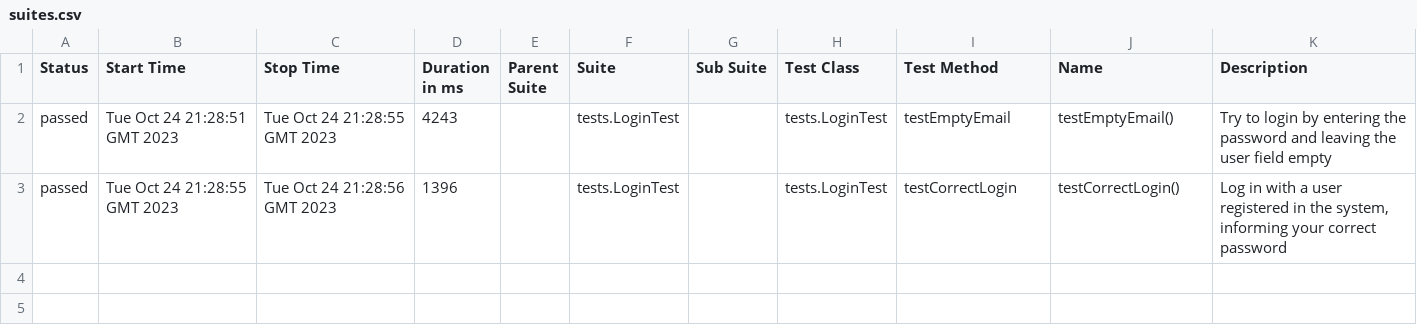
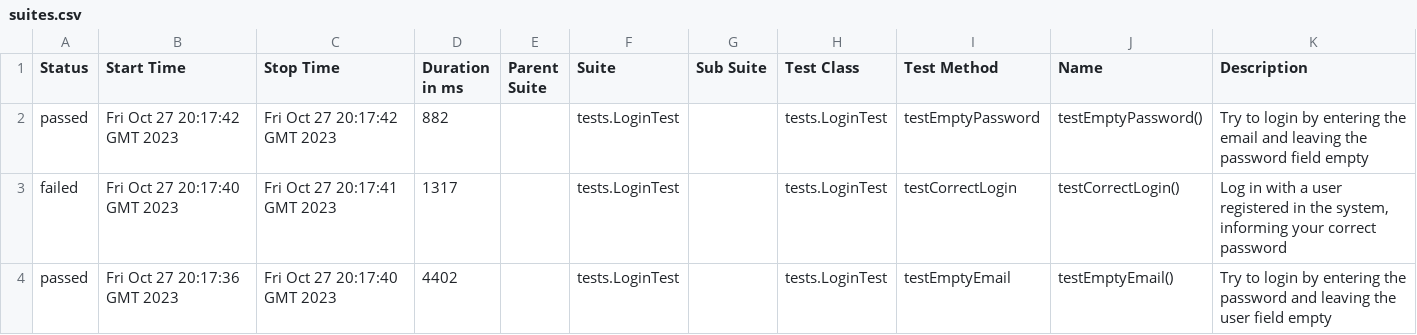
Before and after one commit to BrunoJBorges/minicursoSelenium, a CSV file: 6/data/suites.csv, drawn as a sheet.

```diff
--- a/6/data/suites.csv
+++ b/6/data/suites.csv
@@ -1,3 +1,4 @@
 "Status","Start Time","Stop Time","Duration in ms","Parent Suite","Suite","Sub Suite","Test Class","Test Method","Name","Description"
-"passed","Tue Oct 24 21:28:51 GMT 2023","Tue Oct 24 21:28:55 GMT 2023","4243","","tests.LoginTest","","tests.LoginTest","testEmptyEmail","testEmptyEmail()","Try to login by entering the password and leaving the user field empty"
-"passed","Tue Oct 24 21:28:55 GMT 2023","Tue Oct 24 21:28:56 GMT 2023","1396","","tests.LoginTest","","tests.LoginTest","testCorrectLogin","testCorrectLogin()","Log in with a user registered in the system, informing your correct password"
+"passed","Fri Oct 27 20:17:42 GMT 2023","Fri Oct 27 20:17:42 GMT 2023","882","","tests.LoginTest","","tests.LoginTest","testEmptyPassword","testEmptyPassword()","Try to login by entering the email and leaving the password field empty"
+"failed","Fri Oct 27 20:17:40 GMT 2023","Fri Oct 27 20:17:41 GMT 2023","1317","","tests.LoginTest","","tests.LoginTest","testCorrectLogin","testCorrectLogin()","Log in with a user registered in the system, informing your correct password"
+"passed","Fri Oct 27 20:17:36 GMT 2023","Fri Oct 27 20:17:40 GMT 2023","4402","","tests.LoginTest","","tests.LoginTest","testEmptyEmail","testEmptyEmail()","Try to login by entering the password and leaving the user field empty"
```
Also changed, not shown: 34 other files.
